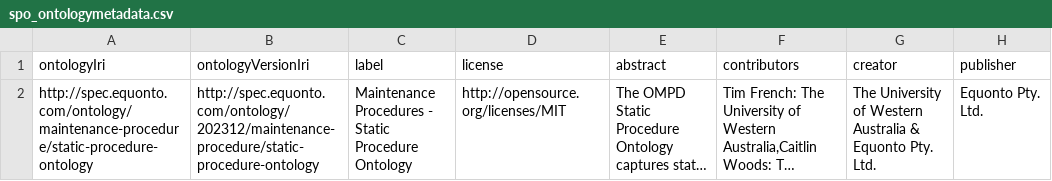
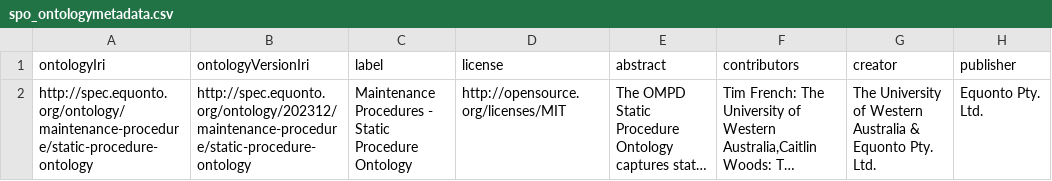
Before and after one commit to Equonto/ontology_maintenance-procedure-templates, a CSV file: src/data/metadata/spo_ontologymetadata.csv, drawn as a sheet; only a part is shown; long unchanged cells end in …; the diff names each change by its address in the sheet, - before the commit and + after, or states it on an @@ line.

```diff
--- a/src/data/metadata/spo_ontologymetadata.csv
+++ b/src/data/metadata/spo_ontologymetadata.csv
-A2 (ontologyIri): http://spec.equonto.com/ontology/maintenance-procedure/static-procedure-ontology
+A2 (ontologyIri): http://spec.equonto.org/ontology/maintenance-procedure/static-procedure-ontology
-B2 (ontologyVersionIri): http://spec.equonto.com/ontology/202312/maintenance-procedure/static-procedure-ontology
+B2 (ontologyVersionIri): http://spec.equonto.org/ontology/202312/maintenance-procedure/static-procedure-ontology
```
Also changed, not shown: src/data/metadata/cmto_ontologymetadata.csv, 43 other files.
